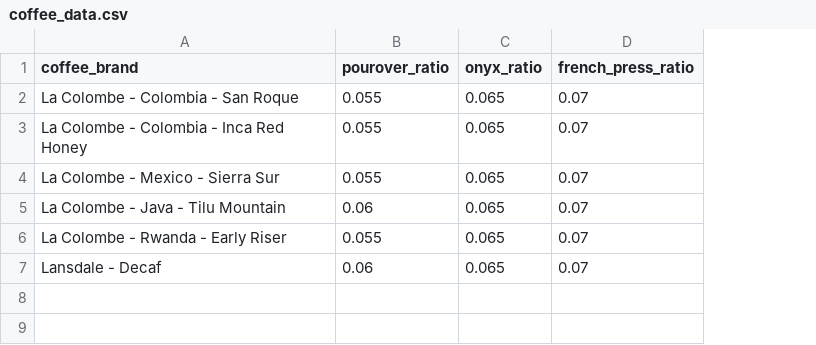
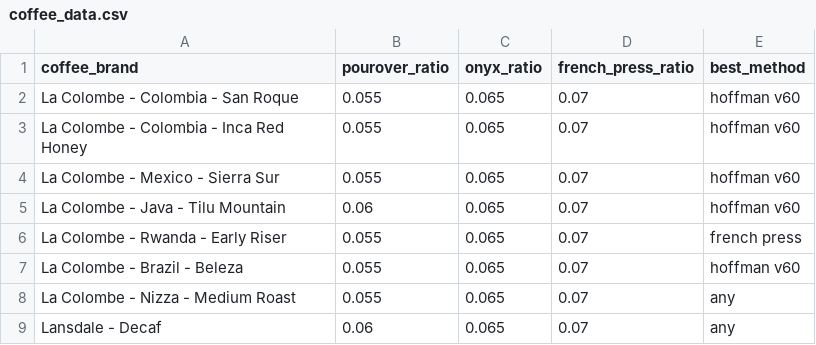
Before and after one commit to cjarayata/coffee-shiny, a CSV file: coffee_data.csv, drawn as a sheet; the diff names each change by its address in the sheet, - before the commit and + after, or states it on an @@ line.

Commit message:
Adding french press, more coffees, and water temps.

```diff
--- a/coffee_data.csv
+++ b/coffee_data.csv
+column E (best_method), rows 2-6: hoffman v60 | hoffman v60 | hoffman v60 | hoffman v60 | french press; row 9: any
+row 7: La Colombe - Brazil - Beleza | 0.055 | 0.065 | 0.07 | hoffman v60
+row 8: La Colombe - Nizza - Medium Roast | 0.055 | 0.065 | 0.07 | any
```
Also changed, not shown: 3 other files.
